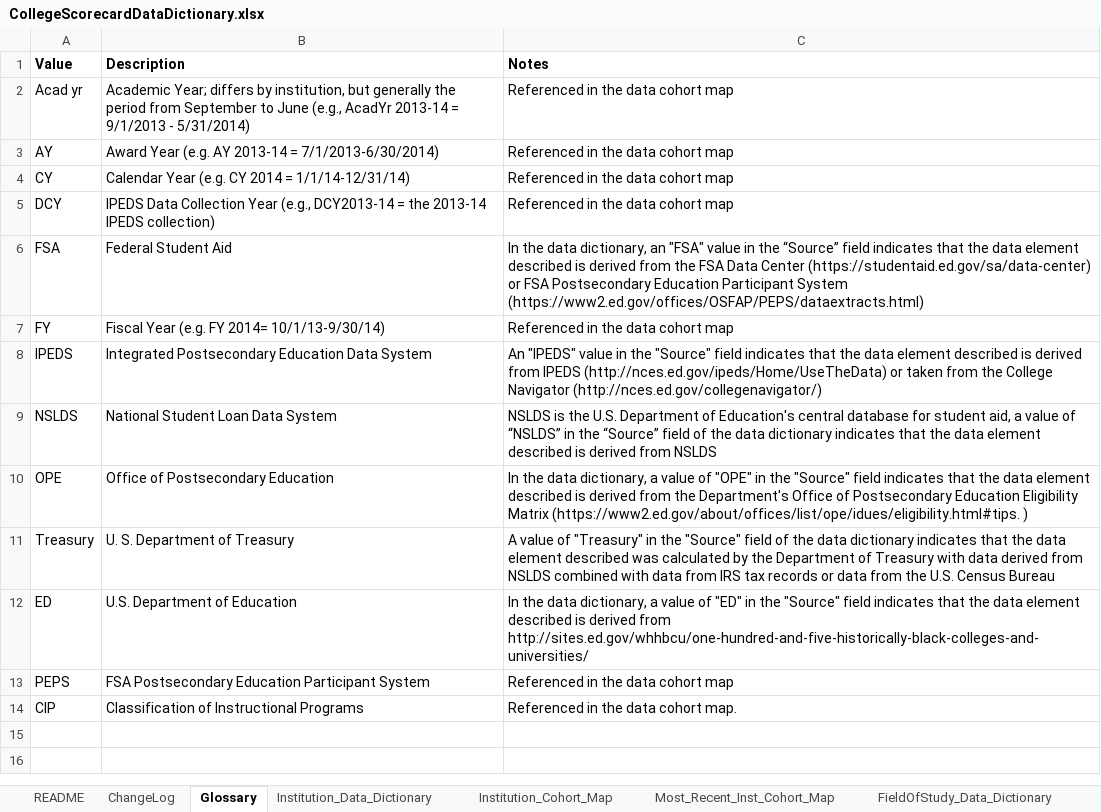
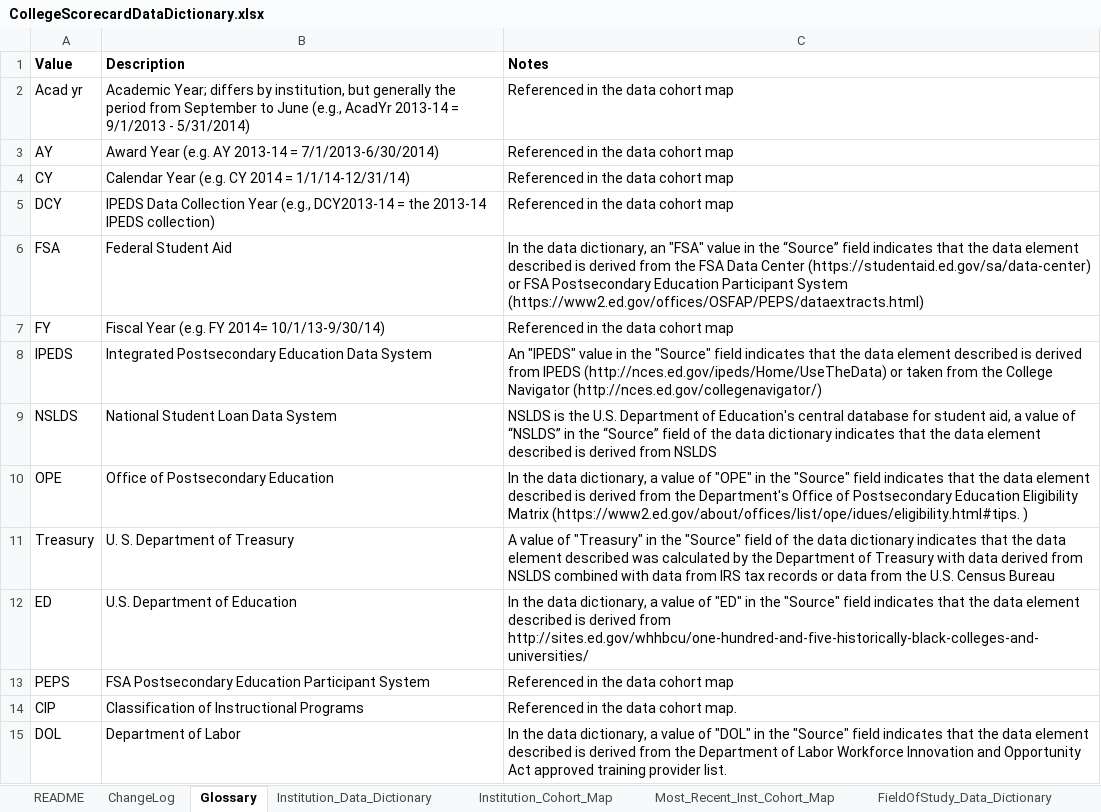
Before and after one commit to RTICWDT/college-scorecard, an Excel workbook: assets/CollegeScorecardDataDictionary.xlsx, sheet Glossary, drawn as a sheet; values as stored, in another font and other column widths than the file's, no borders; the diff names each change by its address in the sheet, - before the commit and + after, or states it on an @@ line.

```diff
--- a/assets/CollegeScorecardDataDictionary.xlsx (sheet Glossary)
+++ b/assets/CollegeScorecardDataDictionary.xlsx (sheet Glossary)
+row 15: DOL | Department of Labor | In the data dictionary, a value of "DOL" in the "Source" field indicates that the data element described is derived from the Department of Labor Workforce Innovation and Opportunity Act approved training provider list.
```
Also changed, not shown: sheet Institution_Cohort_Map, sheet ChangeLog, sheet Institution_Data_Dictionary, sheet Most_Recent_Inst_Cohort_Map, sheet README, 14 other files.
